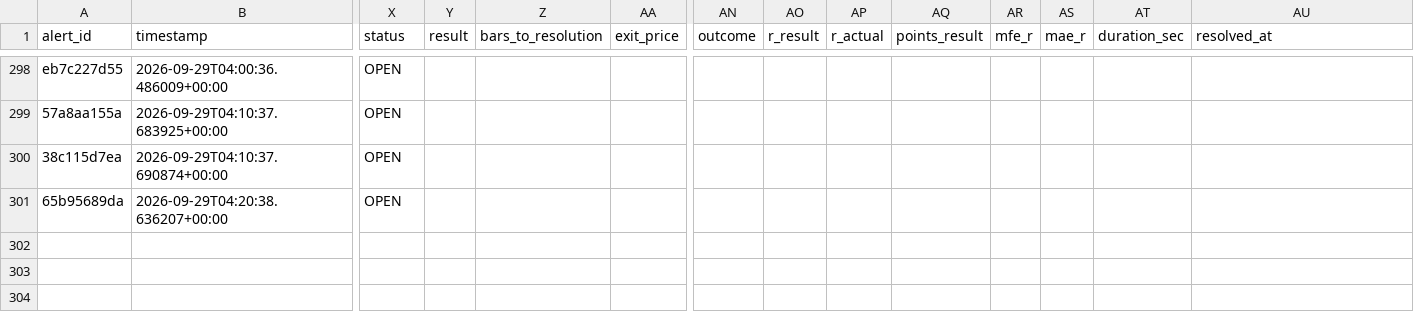
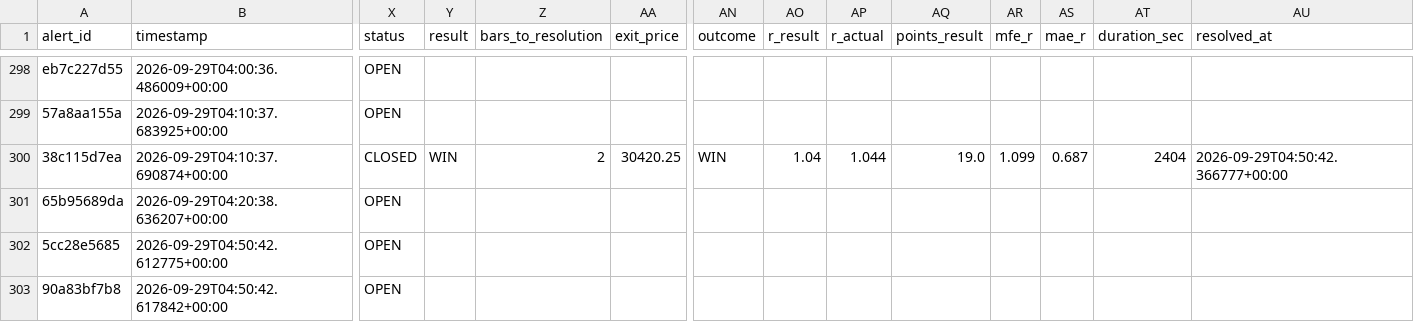
Before and after one commit to kdubsk1/bot, a CSV file: outcomes.csv, drawn as a sheet; only a part is shown, gaps mark what is left out; rows hold the shown columns only; the diff names each change by its address in the sheet, - before the commit and + after, or states it on an @@ line.

Commit message:
Ledger: 2026-09-29 04:54 UTC

```diff
--- a/outcomes.csv
+++ b/outcomes.csv
-X300 (status): OPEN
+X300 (status): CLOSED
-Y300 (result): (empty)
+Y300 (result): WIN
-Z300 (bars_to_resolution): (empty)
+Z300 (bars_to_resolution): 2
-AA300 (exit_price): (empty)
+AA300 (exit_price): 30420.25
-AN300 (outcome): (empty)
+AN300 (outcome): WIN
-AO300 (r_result): (empty)
+AO300 (r_result): 1.04
-AP300 (r_actual): (empty)
+AP300 (r_actual): 1.044
-AQ300 (points_result): (empty)
+AQ300 (points_result): 19.0
-AR300 (mfe_r): (empty)
+AR300 (mfe_r): 1.099
-AS300 (mae_r): (empty)
+AS300 (mae_r): 0.687
-AT300 (duration_sec): (empty)
+AT300 (duration_sec): 2404
-AU300 (resolved_at): (empty)
+AU300 (resolved_at): 2026-09-29T04:50:42.366777+00:00
+row 302: 5cc28e5685 | 2026-09-29T04:50:42.612775+00:00 | OPEN
+row 303: 90a83bf7b8 | 2026-09-29T04:50:42.617842+00:00 | OPEN
```
